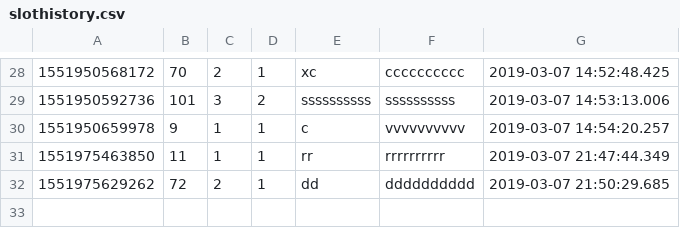
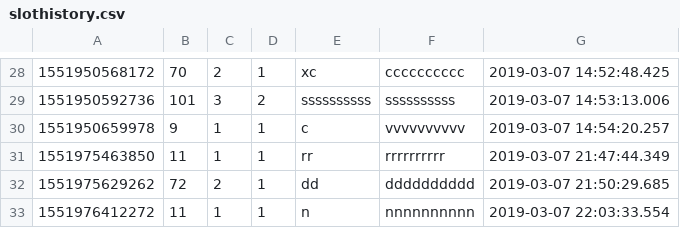
Before and after one commit to TanmayAngre/glowing-journey, a CSV file: ParkingSystemWeb/src/slothistory.csv, drawn as a sheet; only a part is shown, gaps mark what is left out; the diff names each change by its address in the sheet, - before the commit and + after, or states it on an @@ line.

```diff
--- a/ParkingSystemWeb/src/slothistory.csv
+++ b/ParkingSystemWeb/src/slothistory.csv
+row 33: 1551976412272 | 11 | 1 | 1 | n | nnnnnnnnnn | 2019-03-07 22:03:33.554
```
Also changed, not shown: ParkingSystemWeb/src/ticket.csv, ParkingSystemWeb/src/tickethistory.csv, 2 other files.
